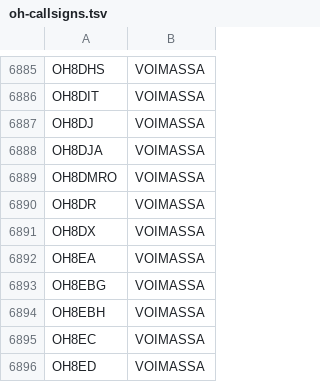
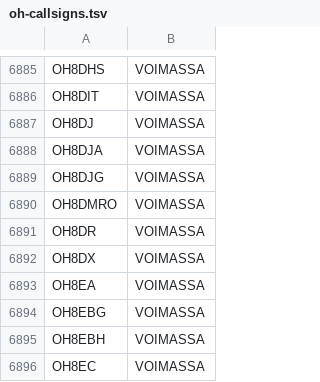
Before and after one commit to OH6AD/koolit, a TSV file: oh-callsigns.tsv, drawn as a sheet; only a part is shown, gaps mark what is left out; the shorter side is filled out with more unchanged rows.

Commit message:
Update call signs

```diff
--- a/oh-callsigns.tsv
+++ b/oh-callsigns.tsv
@@ -6888,2 +6888,3 @@ OH8DJ	VOIMASSA
 OH8DJA	VOIMASSA	
+OH8DJG	VOIMASSA	
 OH8DMRO	VOIMASSA	
```
